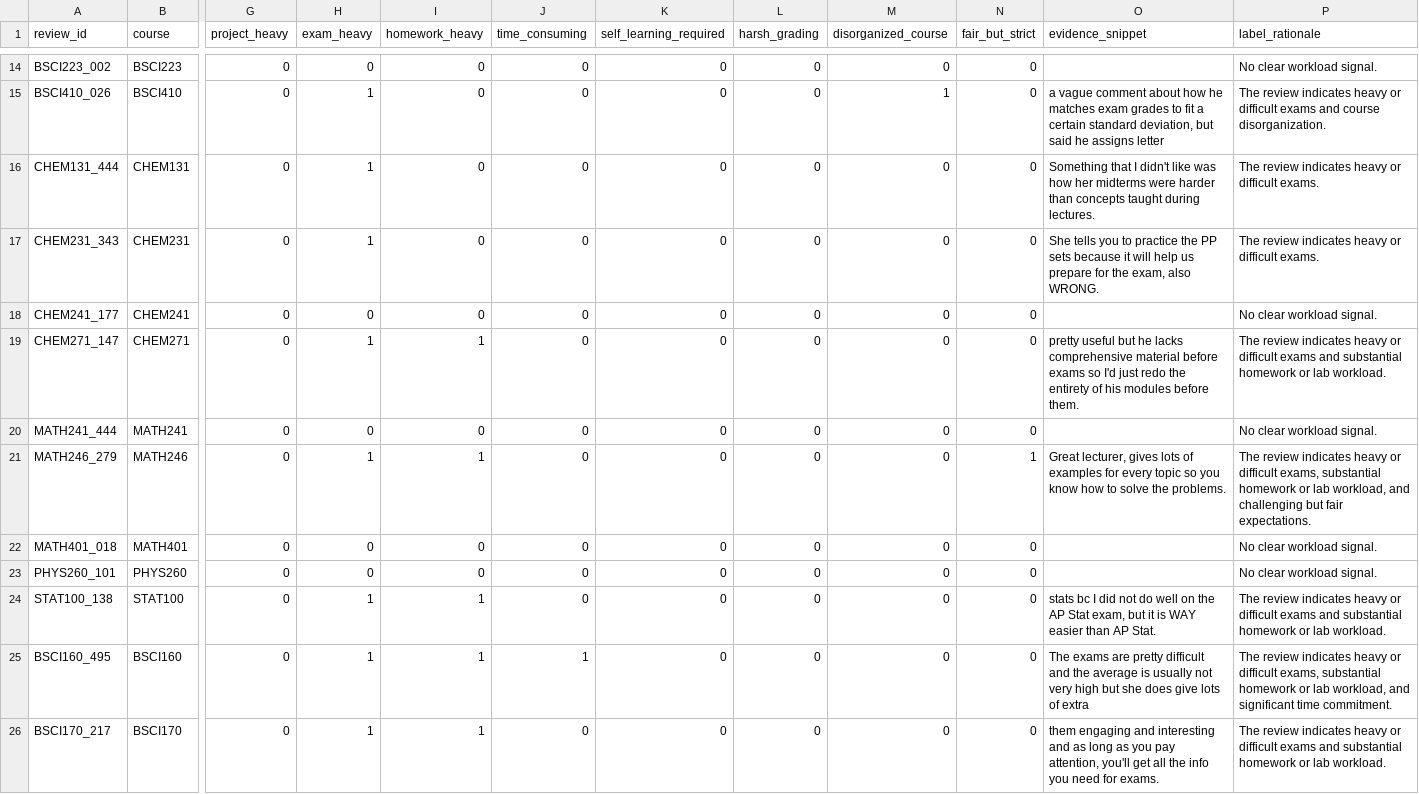
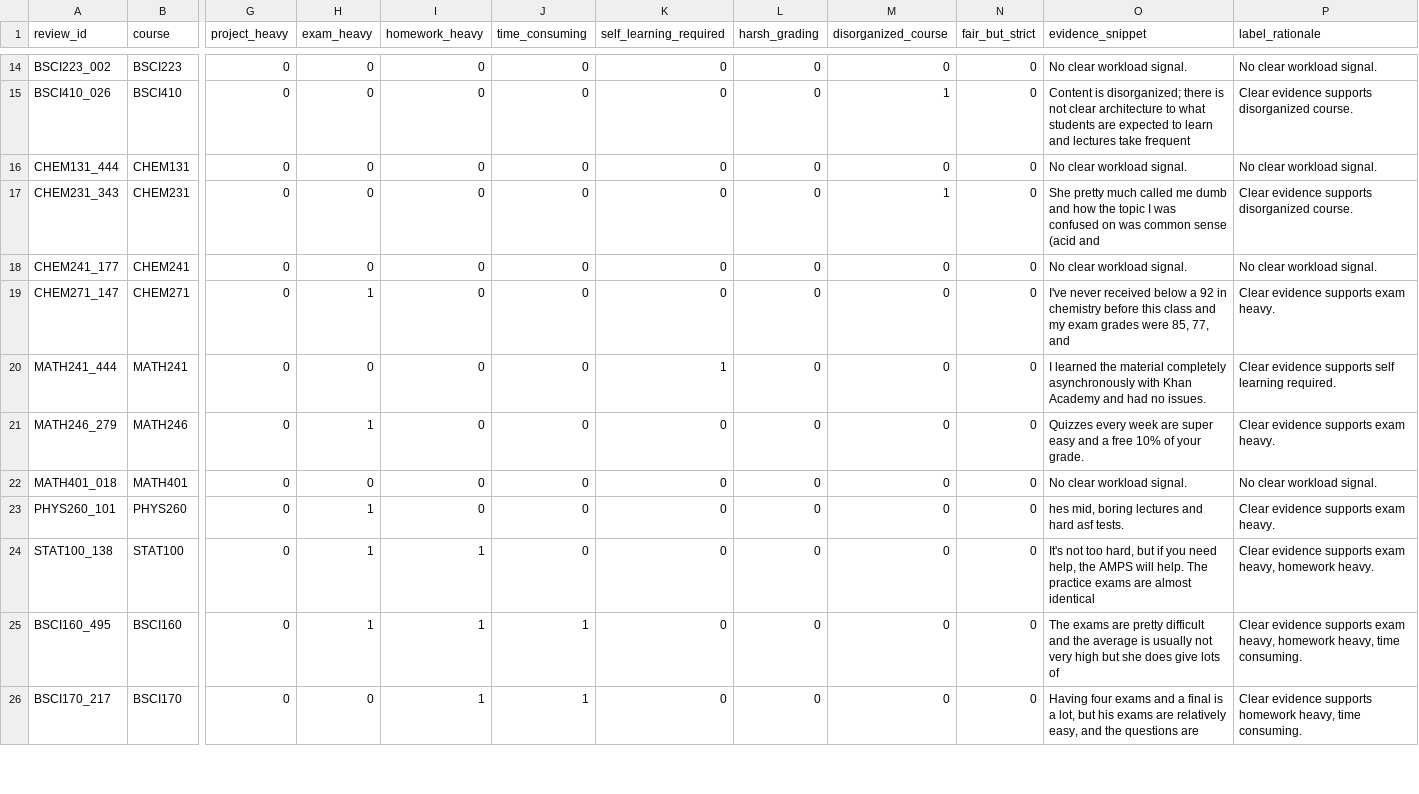
Before and after one commit to moatazsaad/msml641-project, a CSV file: data/labeling_batches_full/labeled_weak_label_batch_11.csv, drawn as a sheet; only a part is shown, gaps mark what is left out; the diff covers the shown part only; the diff names each change by its address in the sheet, - before the commit and + after, or states it on an @@ line.

Commit message:
adding full weak-labeled dataset and fixed train validation test splits

```diff
--- a/data/labeling_batches_full/labeled_weak_label_batch_11.csv
+++ b/data/labeling_batches_full/labeled_weak_label_batch_11.csv
-O14 (evidence_snippet): (empty)
+O14 (evidence_snippet): No clear workload signal.
-H15:H17 (exam_heavy): 1
+H15:H17 (exam_heavy): 0
-O15 (evidence_snippet): a vague comment about how he matches exam grades to fit a certain standard deviation, but said he assigns letter
+O15 (evidence_snippet): Content is disorganized; there is not clear architecture to what students are expected to learn and lectures take frequent
-P15 (label_rationale): The review indicates heavy or difficult exams and course disorganization.
+P15 (label_rationale): Clear evidence supports disorganized course.
-O16 (evidence_snippet): Something that I didn't like was how her midterms were harder than concepts taught during lectures.
+O16 (evidence_snippet): No clear workload signal.
-P16 (label_rationale): The review indicates heavy or difficult exams.
+P16 (label_rationale): No clear workload signal.
-M17 (disorganized_course): 0
+M17 (disorganized_course): 1
-O17 (evidence_snippet): She tells you to practice the PP sets because it will help us prepare for the exam, also WRONG.
+O17 (evidence_snippet): She pretty much called me dumb and how the topic I was confused on was common sense (acid and
-P17 (label_rationale): The review indicates heavy or difficult exams.
+P17 (label_rationale): Clear evidence supports disorganized course.
-O18 (evidence_snippet): (empty)
+O18 (evidence_snippet): No clear workload signal.
-I19 (homework_heavy): 1
+I19 (homework_heavy): 0
-O19 (evidence_snippet): pretty useful but he lacks comprehensive material before exams so I'd just redo the entirety of his modules before them.
+O19 (evidence_snippet): I've never received below a 92 in chemistry before this class and my exam grades were 85, 77, and
-P19 (label_rationale): The review indicates heavy or difficult exams and substantial homework or lab workload.
+P19 (label_rationale): Clear evidence supports exam heavy.
-K20 (self_learning_required): 0
+K20 (self_learning_required): 1
-O20 (evidence_snippet): (empty)
+O20 (evidence_snippet): I learned the material completely asynchronously with Khan Academy and had no issues.
-P20 (label_rationale): No clear workload signal.
+P20 (label_rationale): Clear evidence supports self learning required.
-I21 (homework_heavy): 1
+I21 (homework_heavy): 0
-N21 (fair_but_strict): 1
+N21 (fair_but_strict): 0
-O21 (evidence_snippet): Great lecturer, gives lots of examples for every topic so you know how to solve the problems.
+O21 (evidence_snippet): Quizzes every week are super easy and a free 10% of your grade.
-P21 (label_rationale): The review indicates heavy or difficult exams, substantial homework or lab workload, and challenging but fair expectations.
+P21 (label_rationale): Clear evidence supports exam heavy.
-O22 (evidence_snippet): (empty)
+O22 (evidence_snippet): No clear workload signal.
-H23 (exam_heavy): 0
+H23 (exam_heavy): 1
-O23 (evidence_snippet): (empty)
+O23 (evidence_snippet): hes mid, boring lectures and hard asf tests.
-P23 (label_rationale): No clear workload signal.
+P23 (label_rationale): Clear evidence supports exam heavy.
-O24 (evidence_snippet): stats bc I did not do well on the AP Stat exam, but it is WAY easier than AP Stat.
+O24 (evidence_snippet): It's not too hard, but if you need help, the AMPS will help. The practice exams are almost identical
-P24 (label_rationale): The review indicates heavy or difficult exams and substantial homework or lab workload.
+P24 (label_rationale): Clear evidence supports exam heavy, homework heavy.
-O25 (evidence_snippet): …lots of extra
+O25 (evidence_snippet): …lots of
-P25 (label_rationale): The review indicates heavy or difficult exams, substantial homework or lab workload, and significant time commitment.
+P25 (label_rationale): Clear evidence supports exam heavy, homework heavy, time consuming.
-H26 (exam_heavy): 1
+H26 (exam_heavy): 0
-J26 (time_consuming): 0
+J26 (time_consuming): 1
-O26 (evidence_snippet): them engaging and interesting and as long as you pay attention, you'll get all the info you need for exams.
+O26 (evidence_snippet): Having four exams and a final is a lot, but his exams are relatively easy, and the questions are
-P26 (label_rationale): The review indicates heavy or difficult exams and substantial homework or lab workload.
+P26 (label_rationale): Clear evidence supports homework heavy, time consuming.
```
Also changed, not shown: 137 edited cells elsewhere in this file, results/label_distribution.csv, 13 other files.
